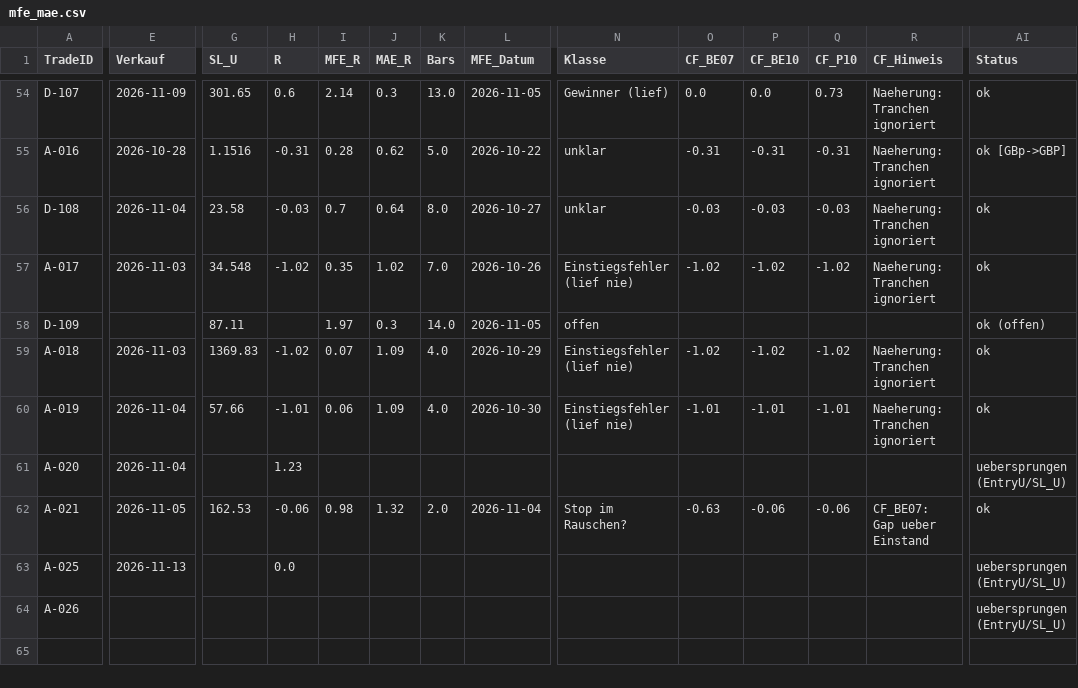
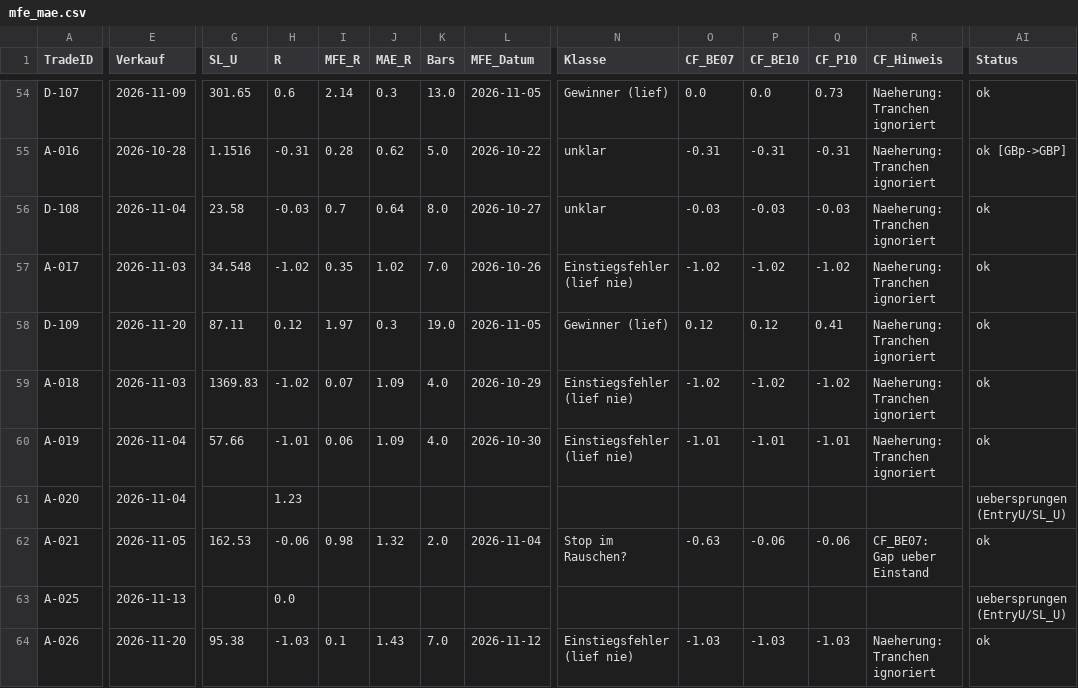
Before and after one commit to Mathematthias/Derivate-Trading-Automatisierung, a CSV file: marketdata-pipeline/state/mfe_mae.csv, drawn as a sheet; only a part is shown, gaps mark what is left out; the diff covers the shown part only; the diff names each change by its address in the sheet, - before the commit and + after, or states it on an @@ line.

```diff
--- a/marketdata-pipeline/state/mfe_mae.csv
+++ b/marketdata-pipeline/state/mfe_mae.csv
-E58 (Verkauf): (empty)
+E58 (Verkauf): 2026-11-20
-H58 (R): (empty)
+H58 (R): 0.12
-K58 (Bars): 14.0
+K58 (Bars): 19.0
-N58 (Klasse): offen
+N58 (Klasse): Gewinner (lief)
-O58 (CF_BE07): (empty)
+O58 (CF_BE07): 0.12
-P58 (CF_BE10): (empty)
+P58 (CF_BE10): 0.12
-Q58 (CF_P10): (empty)
+Q58 (CF_P10): 0.41
-R58 (CF_Hinweis): (empty)
+R58 (CF_Hinweis): Naeherung: Tranchen ignoriert
-AI58 (Status): ok (offen)
+AI58 (Status): ok
-E64 (Verkauf): (empty)
+E64 (Verkauf): 2026-11-20
-G64 (SL_U): (empty)
+G64 (SL_U): 95.38
-H64 (R): (empty)
+H64 (R): -1.03
-I64 (MFE_R): (empty)
+I64 (MFE_R): 0.1
-J64 (MAE_R): (empty)
+J64 (MAE_R): 1.43
-K64 (Bars): (empty)
+K64 (Bars): 7.0
-L64 (MFE_Datum): (empty)
+L64 (MFE_Datum): 2026-11-12
-N64 (Klasse): (empty)
+N64 (Klasse): Einstiegsfehler (lief nie)
-O64 (CF_BE07): (empty)
+O64 (CF_BE07): -1.03
-P64 (CF_BE10): (empty)
+P64 (CF_BE10): -1.03
-Q64 (CF_P10): (empty)
+Q64 (CF_P10): -1.03
-R64 (CF_Hinweis): (empty)
+R64 (CF_Hinweis): Naeherung: Tranchen ignoriert
-AI64 (Status): uebersprungen (EntryU/SL_U)
+AI64 (Status): ok
```
Also changed, not shown: 10 edited cells elsewhere in this file.
